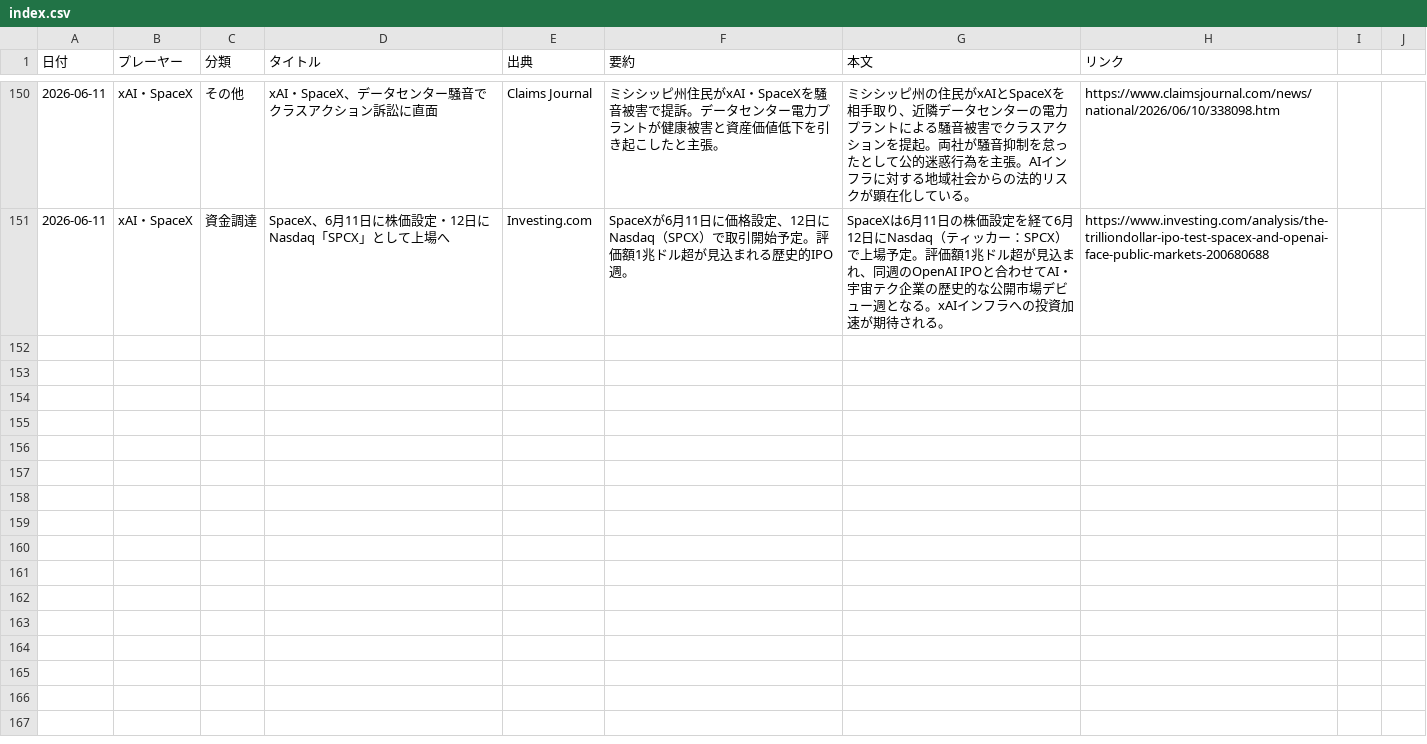
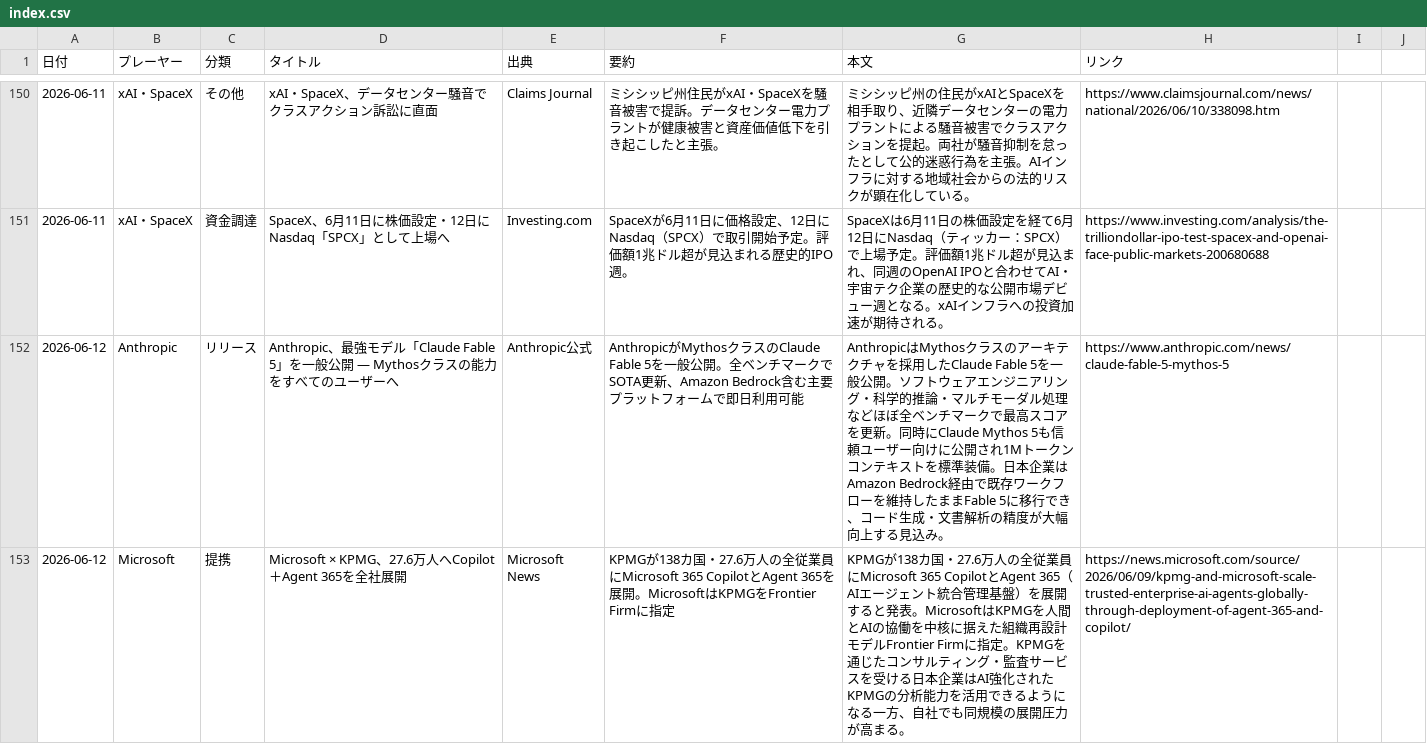
Before and after one commit to yokokazu0414/ai-daily-news, a CSV file: index.csv, drawn as a sheet; only a part is shown, gaps mark what is left out; the diff covers the shown part only.

```diff
--- a/index.csv
+++ b/index.csv
@@ -151 +151,3 @@
 2026-06-11,xAI・SpaceX,資金調達,"SpaceX、6月11日に株価設定・12日にNasdaq「SPCX」として上場へ",Investing.com,"SpaceXが6月11日に価格設定、12日にNasdaq（SPCX）で取引開始予定。評価額1兆ドル超が見込まれる歴史的IPO週。","SpaceXは6月11日の株価設定を経て6月12日にNasdaq（ティッカー：SPCX）で上場予定。評価額1兆ドル超が見込まれ、同週のOpenAI IPOと合わせてAI・宇宙テク企業の歴史的な公開市場デビュー週となる。xAIインフラへの投資加速が期待される。",https://www.investing.com/analysis/the-trilliondollar-ipo-test-spacex-and-openai-face-public-markets-200680688
+2026-06-12,Anthropic,リリース,"Anthropic、最強モデル「Claude Fable 5」を一般公開 — Mythosクラスの能力をすべてのユーザーへ",Anthropic公式,"AnthropicがMythosクラスのClaude Fable 5を一般公開。全ベンチマークでSOTA更新、Amazon Bedrock含む主要プラットフォームで即日利用可能","AnthropicはMythosクラスのアーキテクチャを採用したClaude Fable 5を一般公開。ソフトウェアエンジニアリング・科学的推論・マルチモーダル処理などほぼ全ベンチマークで最高スコアを更新。同時にClaude Mythos 5も信頼ユーザー向けに公開され1Mトークンコンテキストを標準装備。日本企業はAmazon Bedrock経由で既存ワークフローを維持したままFable 5に移行でき、コード生成・文書解析の精度が大幅向上する見込み。",https://www.anthropic.com/news/claude-fable-5-mythos-5
+2026-06-12,Microsoft,"提携","Microsoft × KPMG、27.6万人へCopilot＋Agent 365を全社展開",Microsoft News,"KPMGが138カ国・27.6万人の全従業員にMicrosoft 365 CopilotとAgent 365を展開。MicrosoftはKPMGをFrontier Firmに指定","KPMGが138カ国・27.6万人の全従業員にMicrosoft 365 CopilotとAgent 365（AIエージェント統合管理基盤）を展開すると発表。MicrosoftはKPMGを人間とAIの協働を中核に据えた組織再設計モデルFrontier Firmに指定。KPMGを通じたコンサルティング・監査サービスを受ける日本企業はAI強化されたKPMGの分析能力を活用できるようになる一方、自社でも同規模の展開圧力が高まる。",https://news.microsoft.com/source/2026/06/09/kpmg-and-microsoft-scale-trusted-enterprise-ai-agents-globally-through-deployment-of-agent-365-and-copilot/
```
Also changed, not shown: 3 added rows elsewhere in this file, 1 other file.
